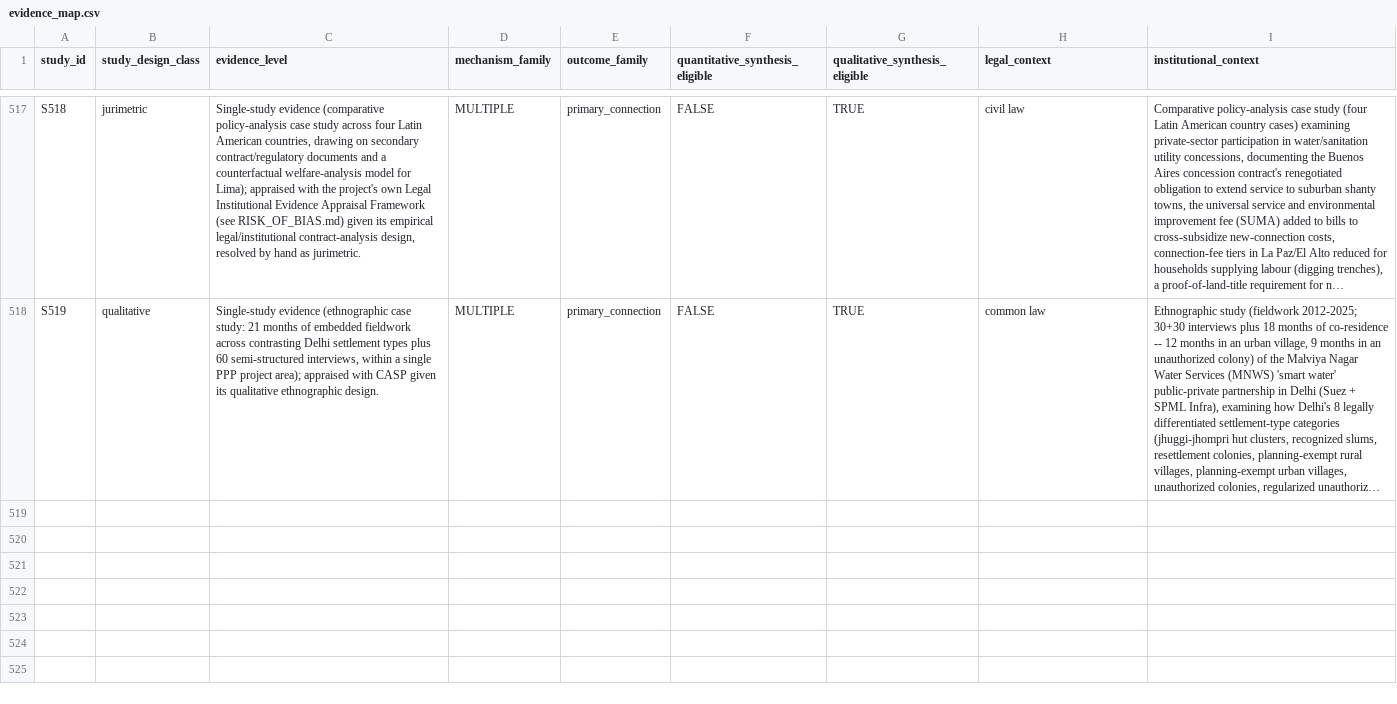
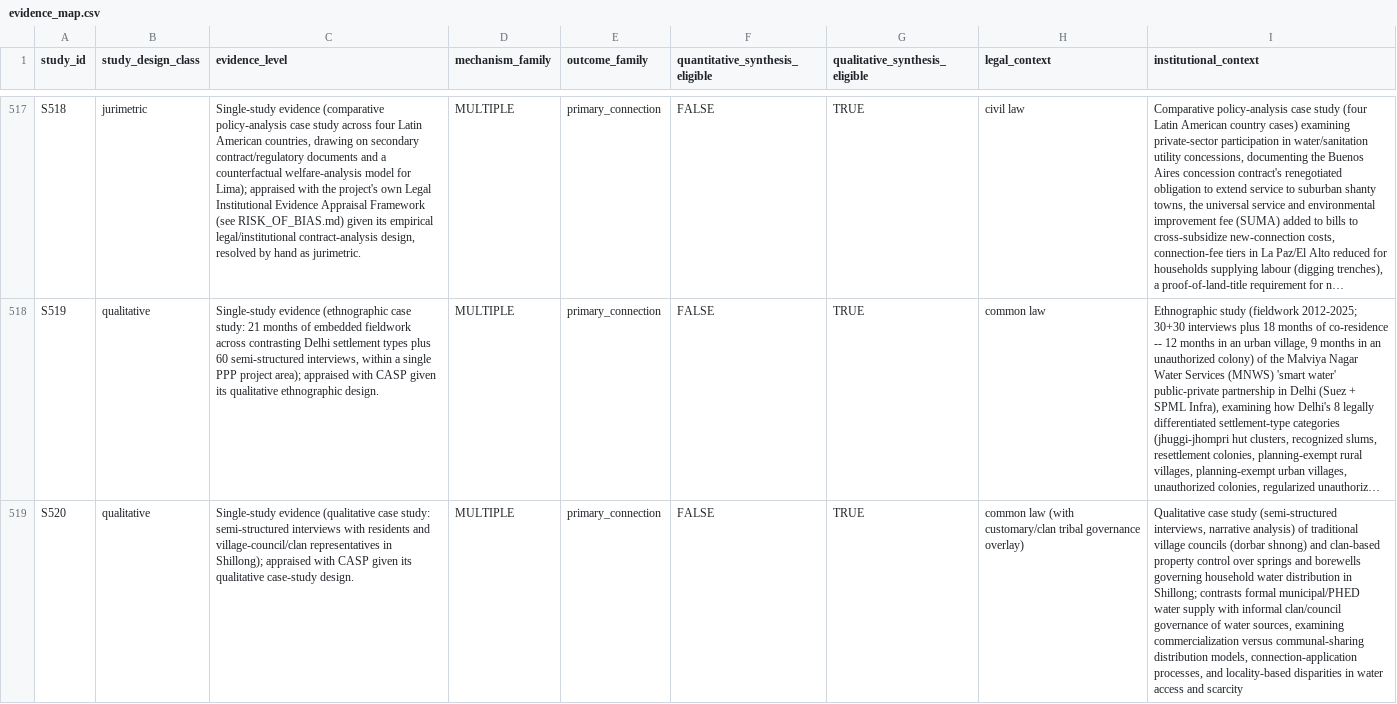
Before and after one commit to jrklaus8/water-law-dataset, a CSV file: legal-last-mile-systematic-review/05_analysis/descriptive/evidence_map.csv, drawn as a sheet; only a part is shown, gaps mark what is left out; long unchanged cells end in …; the diff covers the shown part only; the diff names each change by its address in the sheet, - before the commit and + after, or states it on an @@ line.

```diff
--- a/legal-last-mile-systematic-review/05_analysis/descriptive/evidence_map.csv
+++ b/legal-last-mile-systematic-review/05_analysis/descriptive/evidence_map.csv
+row 519: S520 | qualitative | Single-study evidence (qualitative case study: semi-structured interviews with residents and village-council/clan representatives in Shillong); appraised with CASP given its qualitative case-study design. | MULTIPLE | primary_connection | FALSE | TRUE | common law (with customary/clan tribal governance overlay) | Qualitative case study (semi-structured interviews, narrative analysis) of traditional village councils (dorbar shnong) and clan-based property control over springs and borewells governing household water distribution in Shillong; contrasts formal municipal/PHED water supply with informal clan/council governance of water sources, examining commercialization versus communal-sharing distribution models, connection-application processes, and locality-based disparities in water access and scarcity
```
Also changed, not shown: 1 added row elsewhere in this file, legal-last-mile-systematic-review/02_screening/exclusion_log/exclusion_log.csv, legal-last-mile-systematic-review/02_screening/full_text/full_text_retrieval_queue.csv, 7 other files.
